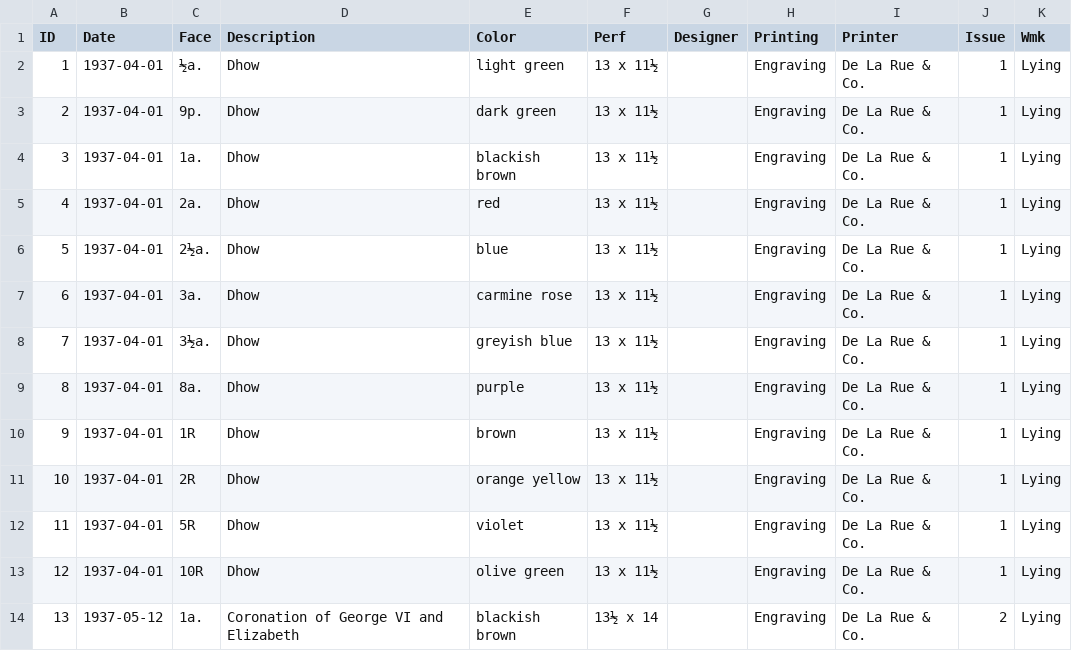
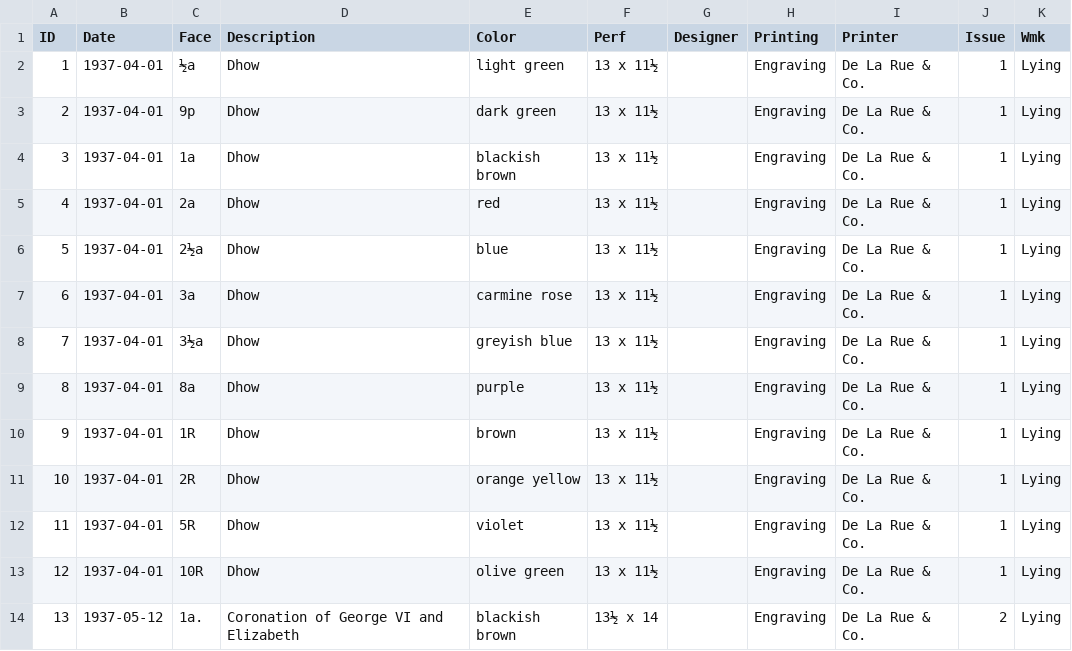
Before and after one commit to stampsfoundation/catalog, a CSV file: data/aden/stamps.csv, drawn as a sheet; only a part is shown; the diff covers the shown part only.

```diff
--- a/data/aden/stamps.csv
+++ b/data/aden/stamps.csv
@@ -1,10 +1,10 @@
 ID,Date,Face,Description,Color,Perf,Designer,Printing,Printer,Issue,Wmk
-1,1937-04-01,½a.,Dhow,light green,13 x 11½,,Engraving,De La Rue & Co.,1,Lying
-2,1937-04-01,9p.,Dhow,dark green,13 x 11½,,Engraving,De La Rue & Co.,1,Lying
-3,1937-04-01,1a.,Dhow,blackish brown,13 x 11½,,Engraving,De La Rue & Co.,1,Lying
-4,1937-04-01,2a.,Dhow,red,13 x 11½,,Engraving,De La Rue & Co.,1,Lying
-5,1937-04-01,2½a.,Dhow,blue,13 x 11½,,Engraving,De La Rue & Co.,1,Lying
-6,1937-04-01,3a.,Dhow,carmine rose,13 x 11½,,Engraving,De La Rue & Co.,1,Lying
-7,1937-04-01,3½a.,Dhow,greyish blue,13 x 11½,,Engraving,De La Rue & Co.,1,Lying
-8,1937-04-01,8a.,Dhow,purple,13 x 11½,,Engraving,De La Rue & Co.,1,Lying
+1,1937-04-01,½a,Dhow,light green,13 x 11½,,Engraving,De La Rue & Co.,1,Lying
+2,1937-04-01,9p,Dhow,dark green,13 x 11½,,Engraving,De La Rue & Co.,1,Lying
+3,1937-04-01,1a,Dhow,blackish brown,13 x 11½,,Engraving,De La Rue & Co.,1,Lying
+4,1937-04-01,2a,Dhow,red,13 x 11½,,Engraving,De La Rue & Co.,1,Lying
+5,1937-04-01,2½a,Dhow,blue,13 x 11½,,Engraving,De La Rue & Co.,1,Lying
+6,1937-04-01,3a,Dhow,carmine rose,13 x 11½,,Engraving,De La Rue & Co.,1,Lying
+7,1937-04-01,3½a,Dhow,greyish blue,13 x 11½,,Engraving,De La Rue & Co.,1,Lying
+8,1937-04-01,8a,Dhow,purple,13 x 11½,,Engraving,De La Rue & Co.,1,Lying
 9,1937-04-01,1R,Dhow,brown,13 x 11½,,Engraving,De La Rue & Co.,1,Lying
```
Also changed, not shown: 8 added rows and 17 edited cells elsewhere in this file.
